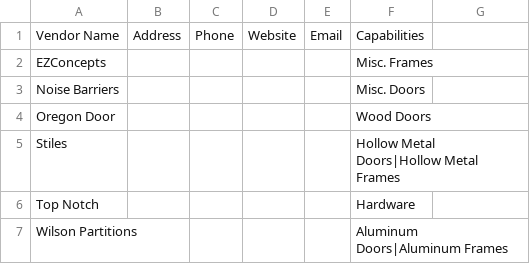
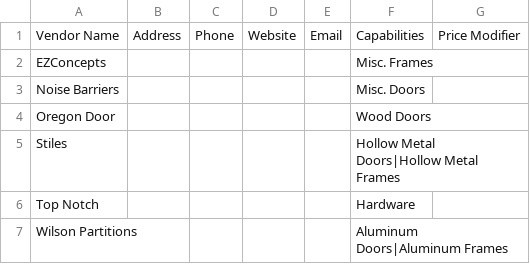
Before and after one commit to grego-hash/GORO, a CSV file: data/vendors_info.csv, drawn as a sheet; the diff names each change by its address in the sheet, - before the commit and + after, or states it on an @@ line.

```diff
--- a/data/vendors_info.csv
+++ b/data/vendors_info.csv
-G1: (empty)
+G1: Price Modifier
```
Also changed, not shown: 52 other files.
